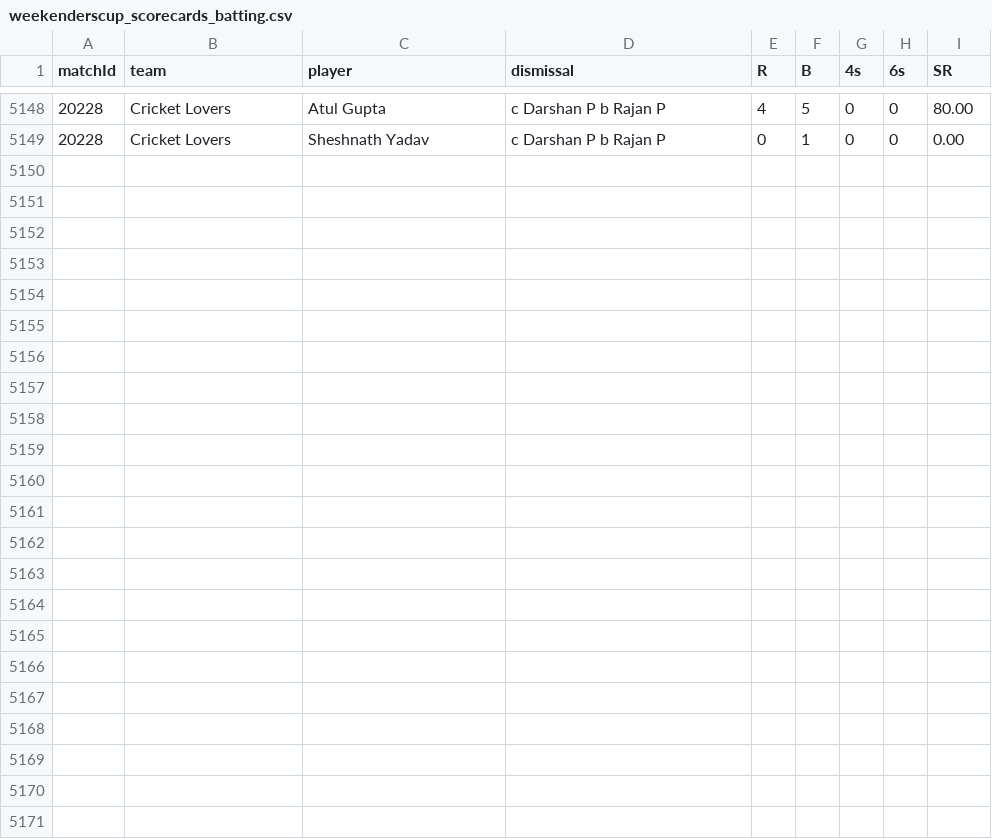
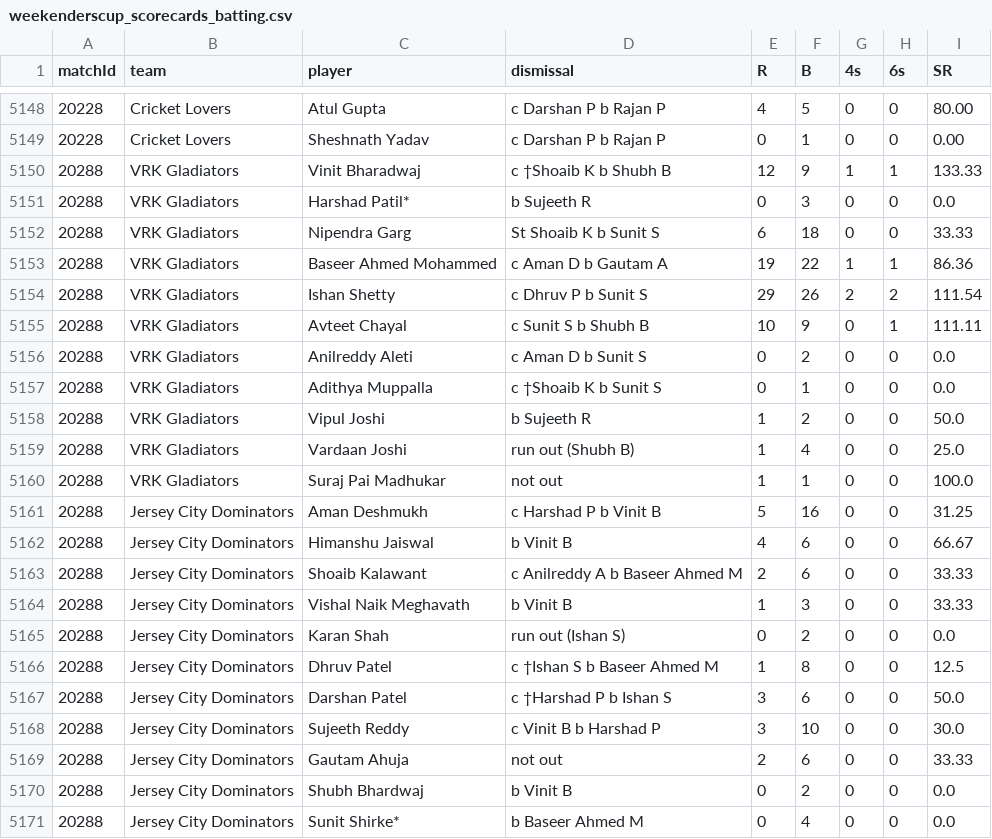
Before and after one commit to SandheepSridar/orangecapbias, a CSV file: NJSBCL/data/weekenderscup_scorecards_batting.csv, drawn as a sheet; only a part is shown, gaps mark what is left out; the diff names each change by its address in the sheet, - before the commit and + after, or states it on an @@ line.

```diff
--- a/NJSBCL/data/weekenderscup_scorecards_batting.csv
+++ b/NJSBCL/data/weekenderscup_scorecards_batting.csv
+row 5150: 20288 | VRK Gladiators | Vinit Bharadwaj | c †Shoaib K b Shubh B | 12 | 9 | 1 | 1 | 133.33
+row 5151: 20288 | VRK Gladiators | Harshad Patil* | b Sujeeth R | 0 | 3 | 0 | 0 | 0.0
+row 5152: 20288 | VRK Gladiators | Nipendra Garg | St Shoaib K b Sunit S | 6 | 18 | 0 | 0 | 33.33
+row 5153: 20288 | VRK Gladiators | Baseer Ahmed Mohammed | c Aman D b Gautam A | 19 | 22 | 1 | 1 | 86.36
+row 5154: 20288 | VRK Gladiators | Ishan Shetty | c Dhruv P b Sunit S | 29 | 26 | 2 | 2 | 111.54
+row 5155: 20288 | VRK Gladiators | Avteet Chayal | c Sunit S b Shubh B | 10 | 9 | 0 | 1 | 111.11
+row 5156: 20288 | VRK Gladiators | Anilreddy Aleti | c Aman D b Sunit S | 0 | 2 | 0 | 0 | 0.0
+row 5157: 20288 | VRK Gladiators | Adithya Muppalla | c †Shoaib K b Sunit S | 0 | 1 | 0 | 0 | 0.0
+row 5158: 20288 | VRK Gladiators | Vipul Joshi | b Sujeeth R | 1 | 2 | 0 | 0 | 50.0
+row 5159: 20288 | VRK Gladiators | Vardaan Joshi | run out (Shubh B) | 1 | 4 | 0 | 0 | 25.0
+row 5160: 20288 | VRK Gladiators | Suraj Pai Madhukar | not out | 1 | 1 | 0 | 0 | 100.0
+row 5161: 20288 | Jersey City Dominators | Aman Deshmukh | c Harshad P b Vinit B | 5 | 16 | 0 | 0 | 31.25
+row 5162: 20288 | Jersey City Dominators | Himanshu Jaiswal | b Vinit B | 4 | 6 | 0 | 0 | 66.67
+row 5163: 20288 | Jersey City Dominators | Shoaib Kalawant | c Anilreddy A b Baseer Ahmed M | 2 | 6 | 0 | 0 | 33.33
+row 5164: 20288 | Jersey City Dominators | Vishal Naik Meghavath | b Vinit B | 1 | 3 | 0 | 0 | 33.33
+row 5165: 20288 | Jersey City Dominators | Karan Shah | run out (Ishan S) | 0 | 2 | 0 | 0 | 0.0
+row 5166: 20288 | Jersey City Dominators | Dhruv Patel | c †Ishan S b Baseer Ahmed M | 1 | 8 | 0 | 0 | 12.5
+row 5167: 20288 | Jersey City Dominators | Darshan Patel | c †Harshad P b Ishan S | 3 | 6 | 0 | 0 | 50.0
+row 5168: 20288 | Jersey City Dominators | Sujeeth Reddy | c Vinit B b Harshad P | 3 | 10 | 0 | 0 | 30.0
+row 5169: 20288 | Jersey City Dominators | Gautam Ahuja | not out | 2 | 6 | 0 | 0 | 33.33
+row 5170: 20288 | Jersey City Dominators | Shubh Bhardwaj | b Vinit B | 0 | 2 | 0 | 0 | 0.0
+row 5171: 20288 | Jersey City Dominators | Sunit Shirke* | b Baseer Ahmed M | 0 | 4 | 0 | 0 | 0.0
```
Also changed, not shown: NJSBCL/data/weekenderscup_scorecards_bowling.csv, NJSBCL/data/weekenderscup_true_totals.csv, 11 other files.
